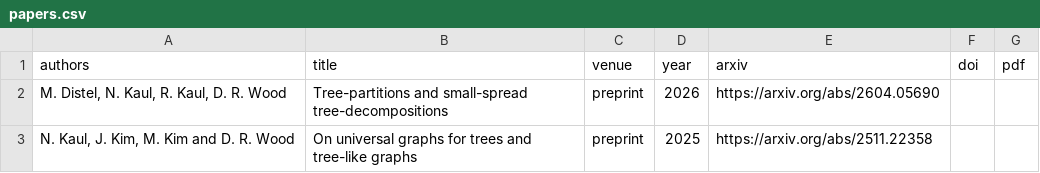
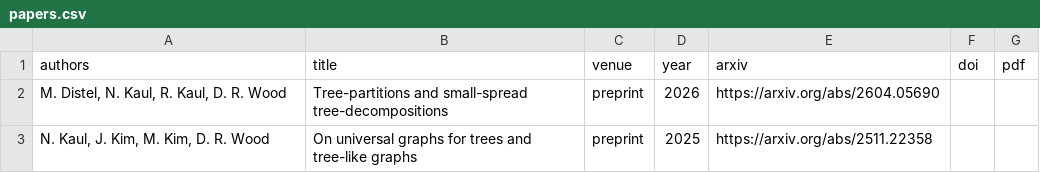
Before and after one commit to neel-kaul/neel-kaul.github.io, a CSV file: papers.csv, drawn as a sheet.

Commit message:
Update papers.csv

```diff
--- a/papers.csv
+++ b/papers.csv
@@ -2,2 +2,2 @@ authors,title,venue,year,arxiv,doi,pdf
 "M. Distel, N. Kaul, R. Kaul, D. R. Wood",Tree-partitions and small-spread tree-decompositions,preprint,2026,https://arxiv.org/abs/2604.05690,,
-"N. Kaul, J. Kim, M. Kim and D. R. Wood",On universal graphs for trees and tree-like graphs,preprint,2025,https://arxiv.org/abs/2511.22358,,
+"N. Kaul, J. Kim, M. Kim, D. R. Wood",On universal graphs for trees and tree-like graphs,preprint,2025,https://arxiv.org/abs/2511.22358,,
```
